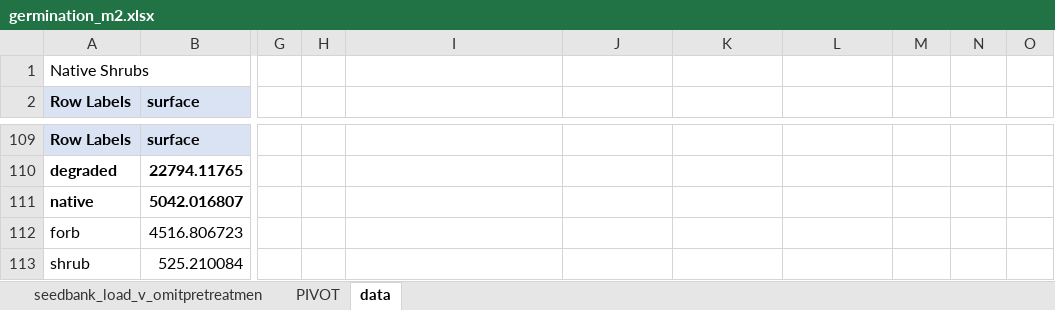
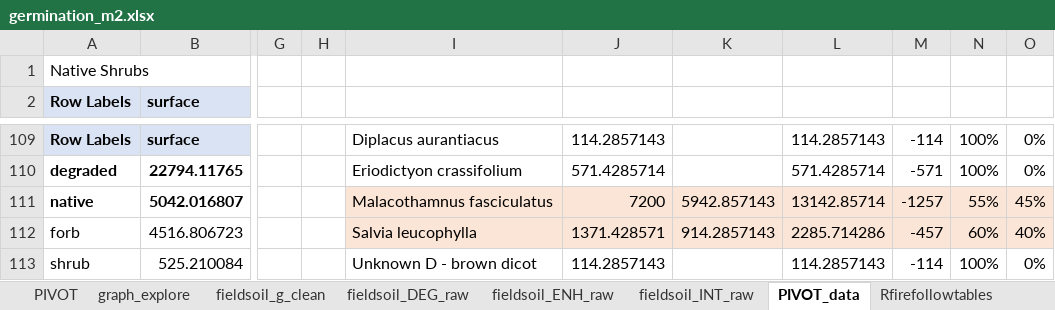
Before and after one commit to steph4301/chaparraldegradation_2022, an Excel workbook: processed/germination_m2.xlsx, sheet PIVOT_data, drawn as a sheet; only a part is shown, gaps mark what is left out; values as stored, in another font and other column widths than the file's, no borders; the diff covers the shown part only; the diff names each change by its address in the sheet, - before the commit and + after, or states it on an @@ line.

```diff
--- a/processed/germination_m2.xlsx (sheet PIVOT_data)
+++ b/processed/germination_m2.xlsx (sheet PIVOT_data)
-sheet tab: data
+sheet tab: PIVOT_data
+sheet tab: graph_explore
+sheet tab: fieldsoil_g_clean
+sheet tab: fieldsoil_DEG_raw
+sheet tab: fieldsoil_ENH_raw
+sheet tab: fieldsoil_INT_raw
+sheet tab: Rfirefollowtables
-I109: (empty)
+I109: Diplacus aurantiacus
-J109: (empty)
+J109: 114.2857143
-L109: (empty)
+L109: 114.2857143
-M109: (empty)
+M109: -114
-N109:N110: (empty)
+N109:N110: 100%
-O109:O110: (empty)
+O109:O110: 0%
-I110: (empty)
+I110: Eriodictyon crassifolium
-J110: (empty)
+J110: 571.4285714
-L110: (empty)
+L110: 571.4285714
-M110: (empty)
+M110: -571
-I111: (empty)
+I111: Malacothamnus fasciculatus
-I111:O112 fill: none
+I111:O112 fill: #FBE5D6
-J111: (empty)
+J111: 7200
-K111: (empty)
+K111: 5942.857143
-L111: (empty)
+L111: 13142.85714
-M111: (empty)
+M111: -1257
-N111: (empty)
+N111: 55%
-O111: (empty)
+O111: 45%
-I112: (empty)
+I112: Salvia leucophylla
-J112: (empty)
+J112: 1371.428571
-K112: (empty)
+K112: 914.2857143
-L112: (empty)
+L112: 2285.714286
-M112: (empty)
+M112: -457
-N112: (empty)
+N112: 60%
-O112: (empty)
+O112: 40%
-I113: (empty)
+I113: Unknown D - brown dicot
-J113: (empty)
+J113: 114.2857143
-L113: (empty)
+L113: 114.2857143
-M113: (empty)
+M113: -114
-N113: (empty)
+N113: 100%
-O113: (empty)
+O113: 0%
```
Also changed, not shown: 105 edited cells and cell formats elsewhere in this sheet, sheet seedbank_load_v_omitpretreatmen, sheet PIVOT, hidden cells, charts or pictures, 5 other files.
